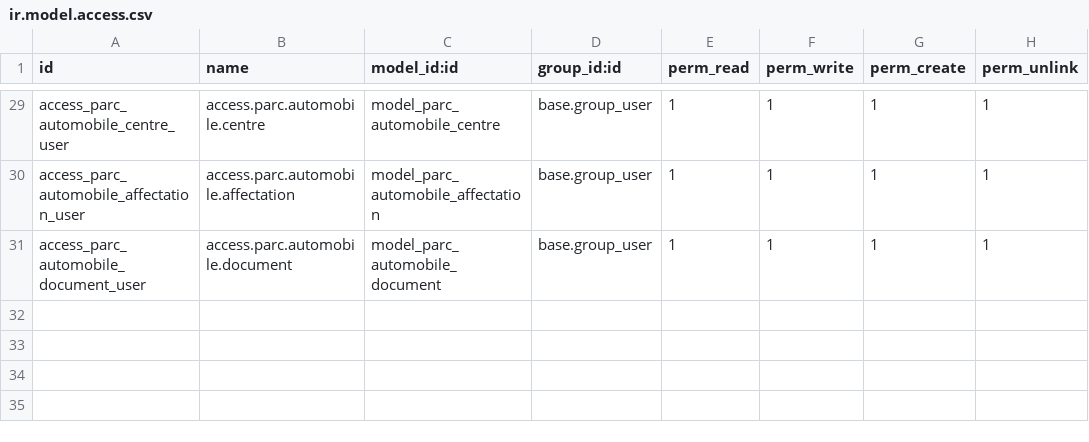
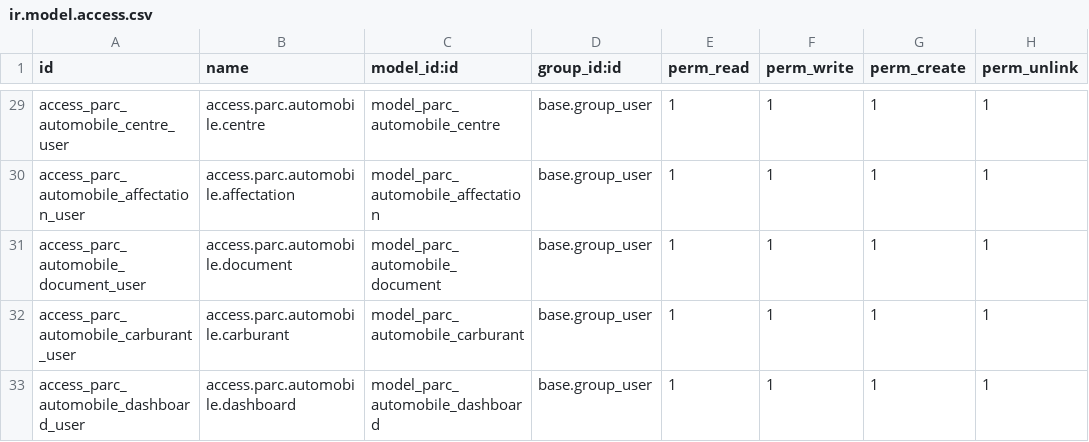
Before and after one commit to JaneDiafouka/Projet_Odoo, a CSV file: security/ir.model.access.csv, drawn as a sheet; only a part is shown, gaps mark what is left out; the diff names each change by its address in the sheet, - before the commit and + after, or states it on an @@ line.

Commit message:
'dashboard'

```diff
--- a/security/ir.model.access.csv
+++ b/security/ir.model.access.csv
+row 32: access_parc_automobile_carburant_user | access.parc.automobile.carburant | model_parc_automobile_carburant | base.group_user | 1 | 1 | 1 | 1
+row 33: access_parc_automobile_dashboard_user | access.parc.automobile.dashboard | model_parc_automobile_dashboard | base.group_user | 1 | 1 | 1 | 1
```
Also changed, not shown: 14 other files.
